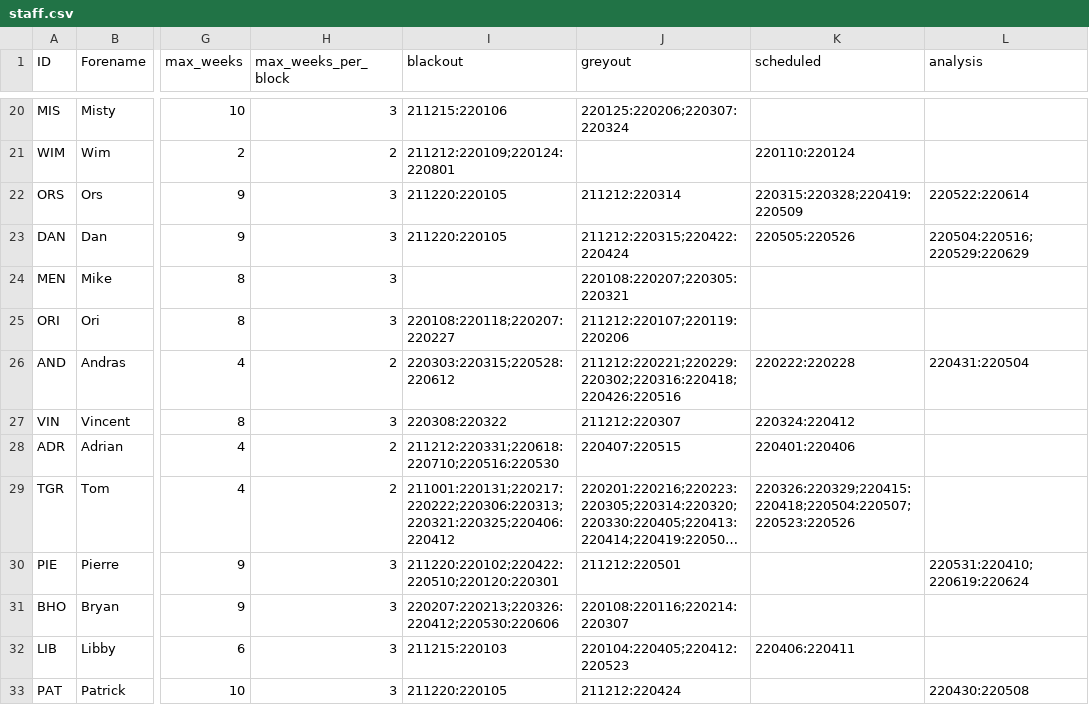
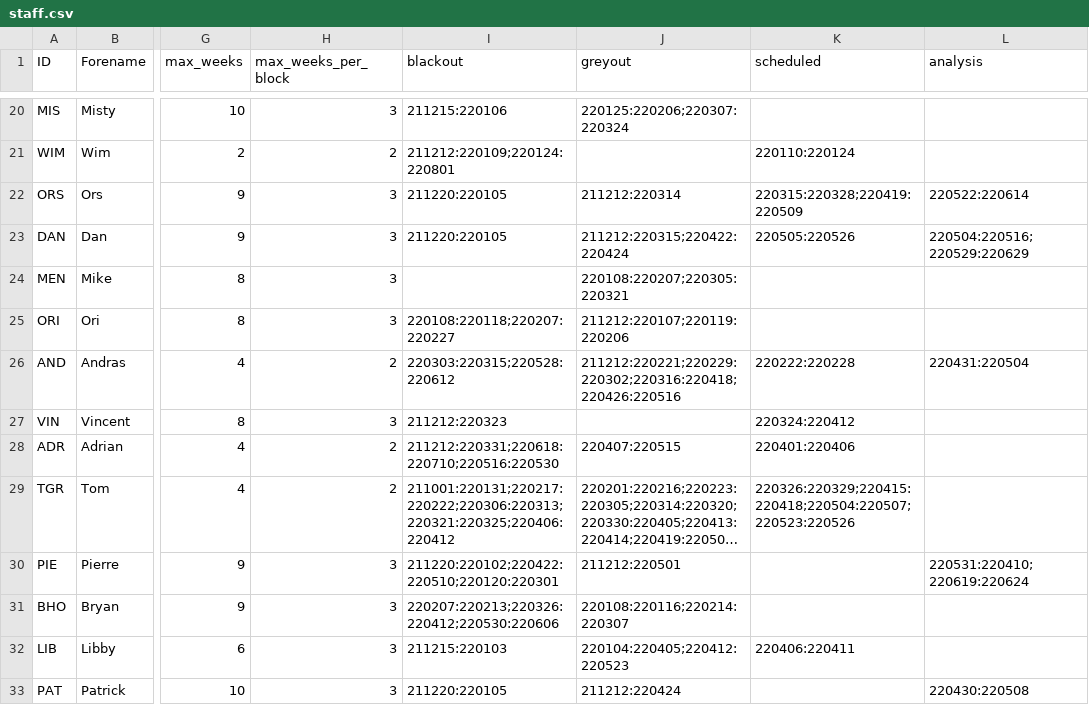
Before and after one commit to AGlasse/timeliner, a CSV file: inputs/staff.csv, drawn as a sheet; only a part is shown, gaps mark what is left out; long unchanged cells end in …; the diff names each change by its address in the sheet, - before the commit and + after, or states it on an @@ line.

Commit message:
31/1/22 - Updated Vincent's blackout dates

```diff
--- a/inputs/staff.csv
+++ b/inputs/staff.csv
-I27 (blackout): 220308:220322
+I27 (blackout): 211212:220323
-J27 (greyout): 211212:220307
+J27 (greyout): (empty)
```
Also changed, not shown: outputs/shift_plan_basis.csv, 1 other file.
